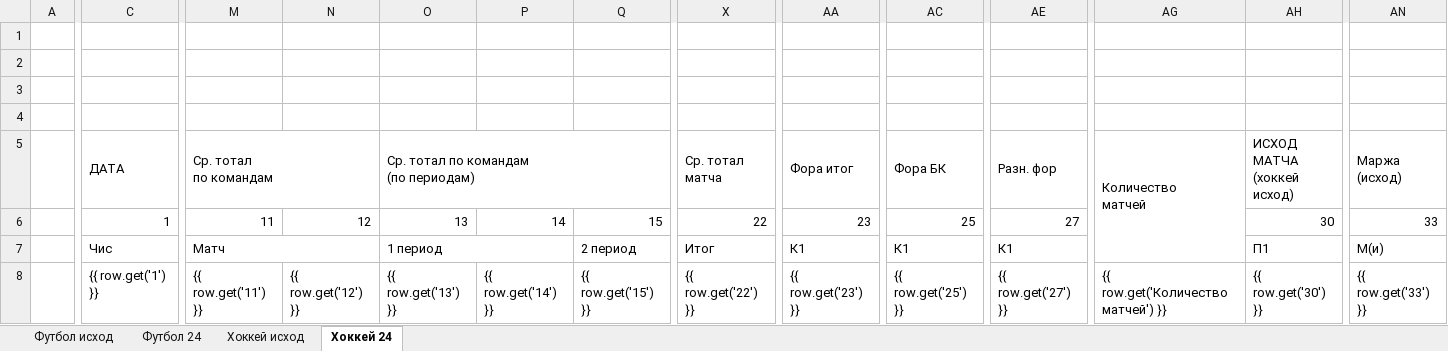
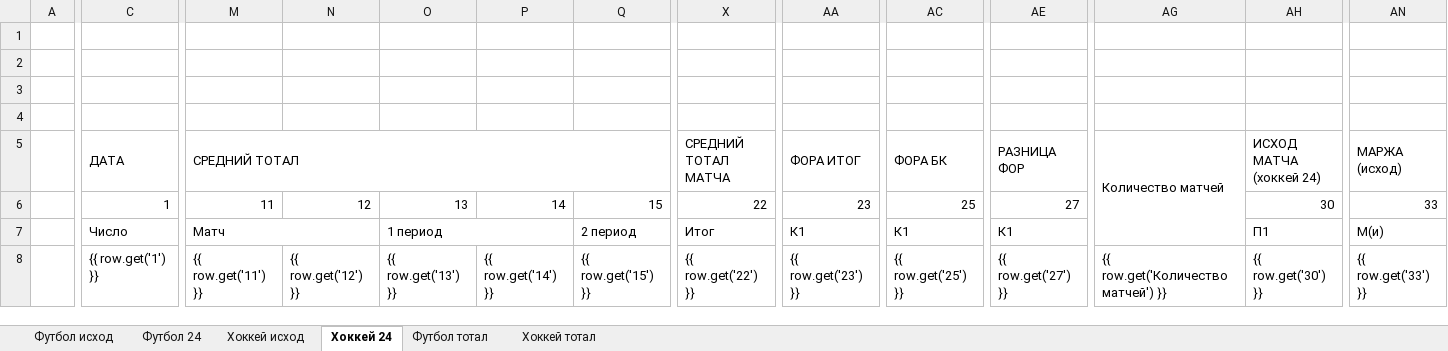
Before and after one commit to Termvsrobo/xbet_parser, an Excel workbook: excel_templates/templates.xlsx, sheet Хоккей 24, drawn as a sheet; only a part is shown, gaps mark what is left out; values as stored, in another font and other column widths than the file's, no cell formats; ↵ is a line break in a cell; the diff names each change by its address in the sheet, - before the commit and + after, or states it on an @@ line.

```diff
--- a/excel_templates/templates.xlsx (sheet Хоккей 24)
+++ b/excel_templates/templates.xlsx (sheet Хоккей 24)
+sheet tab: Футбол тотал
+sheet tab: Хоккей тотал
-M5: Ср. тотал ↵ по командам
+M5: СРЕДНИЙ ТОТАЛ
-M5:N5 merged
+M5:T5 merged
-O5: Ср. тотал по командам ↵ (по периодам)
+O5: (empty)
-O5:T5 merged
-X5: Ср. тотал ↵ матча
+X5: СРЕДНИЙ ТОТАЛ ↵ МАТЧА
-AA5: Фора итог
+AA5: ФОРА ИТОГ
-AC5: Фора БК
+AC5: ФОРА БК
-AE5: Разн. фор
+AE5: РАЗНИЦА ↵ ФОР
-AG5: Количество ↵ матчей
+AG5: Количество матчей
-AH5: ИСХОД МАТЧА ↵ (хоккей исход)
+AH5: ИСХОД МАТЧА ↵ (хоккей 24)
-AN5: Маржа ↵ (исход)
+AN5: МАРЖА ↵ (исход)
-C7: Чис
+C7: Число
```
Also changed, not shown: sheet Хоккей исход, sheet Футбол 24, sheet Футбол исход, cell formats, 2 other files.
